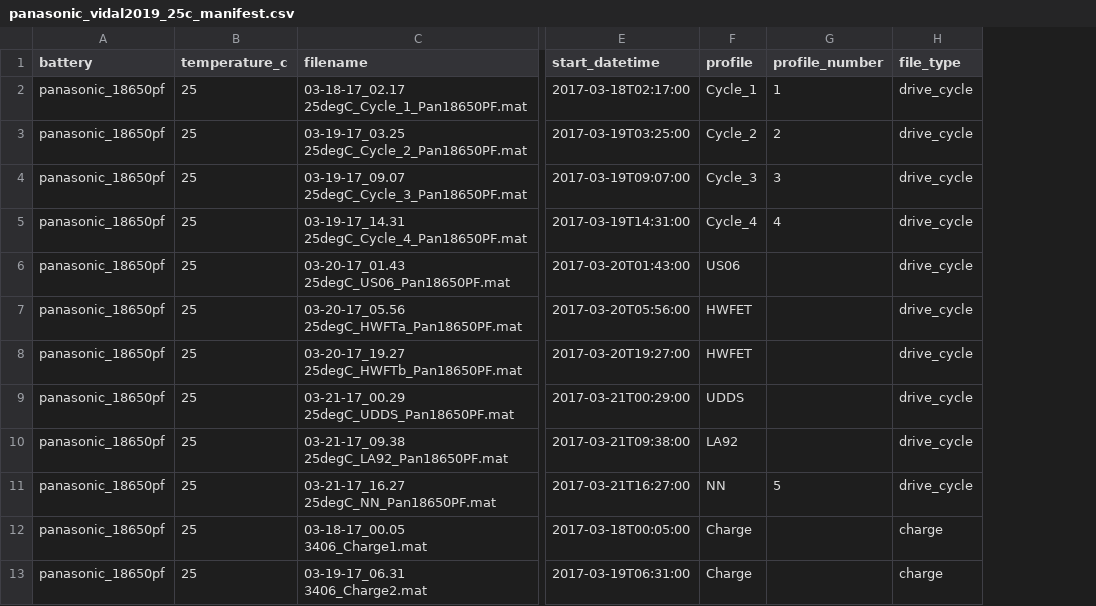
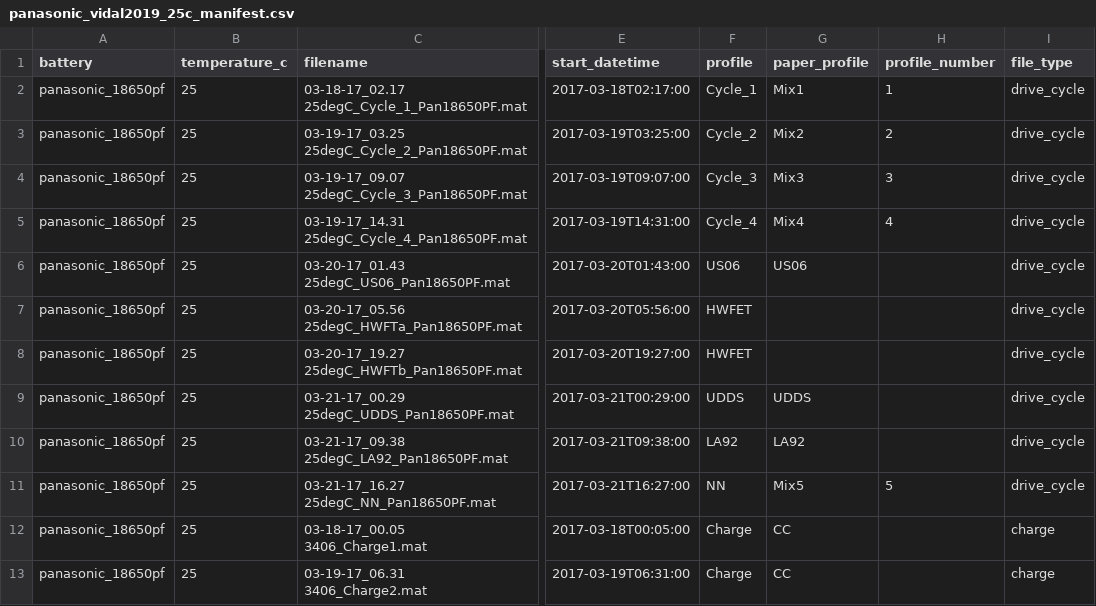
Before and after one commit to zhangcastle/battery-soc-active-learning, a CSV file: data/manifests/panasonic_vidal2019_25c_manifest.csv, drawn as a sheet; only a part is shown, gaps mark what is left out; the diff names each change by its address in the sheet, - before the commit and + after, or states it on an @@ line.

Commit message:
Enhance manifest loading and validation: Introduce strict validation for `temperature_c`, `qc_status`, and `file_type` in `manifest_loader.py`. Add helper functions for parsing and normalizing these fields. Update `PanasonicAdapter` to utilize new validation methods and track loading statistics. Implement comprehensive tests for validation logic and adapter functionality, ensuring data integrity and adherence to schema requirements.

```diff
--- a/data/manifests/panasonic_vidal2019_25c_manifest.csv
+++ b/data/manifests/panasonic_vidal2019_25c_manifest.csv
+column G (paper_profile), rows 2-13: Mix1 | Mix2 | Mix3 | Mix4 | US06 |  |  | UDDS | LA92 | Mix5 | CC | CC
```
Also changed, not shown: 5 other files.
